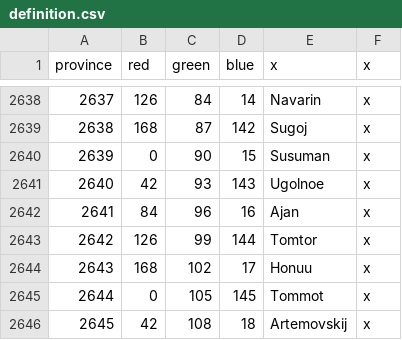
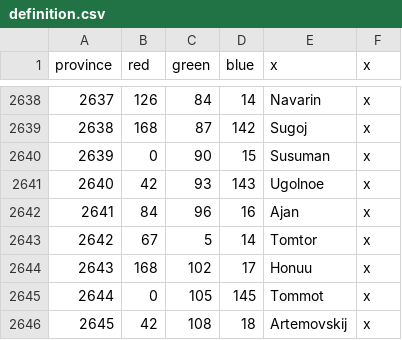
Before and after one commit to artyom-kuznetsov/BDSM_Mod-Victoria2, a CSV file: V2BDSM/mod/2/map/definition.csv, drawn as a sheet; only a part is shown, gaps mark what is left out.

```diff
--- a/V2BDSM/mod/2/map/definition.csv
+++ b/V2BDSM/mod/2/map/definition.csv
@@ -2642,3 +2642,3 @@ province;red;green;blue;x;x
 2641;84;96;16;Ajan;x
-2642;126;99;144;Tomtor;x
+2642;67;5;14;Tomtor;x
 2643;168;102;17;Honuu;x
```
Also changed, not shown: 8 other files.
